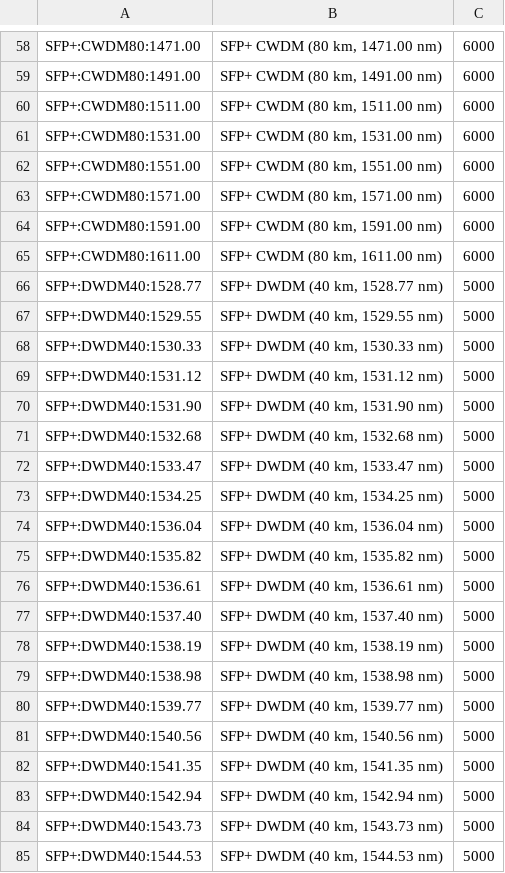
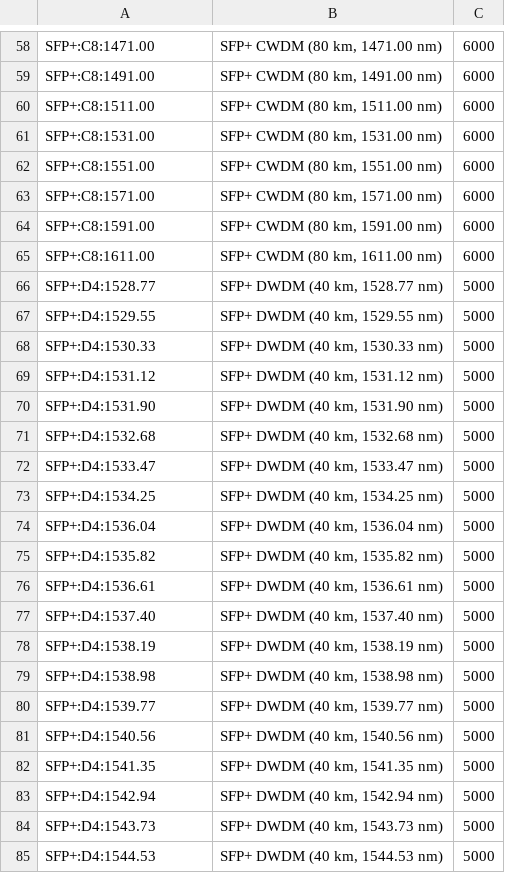
Before and after one commit to webXcerpt/openCPQ, a TSV file: examples/optical-transport/resources/materials.tsv, drawn as a sheet; only a part is shown, gaps mark what is left out; the diff covers the shown part only; the diff names each change by its address in the sheet, - before the commit and + after, or states it on an @@ line.

```diff
--- a/examples/optical-transport/resources/materials.tsv
+++ b/examples/optical-transport/resources/materials.tsv
-A58: SFP+:CWDM80:1471.00
+A58: SFP+:C8:1471.00
-A59: SFP+:CWDM80:1491.00
+A59: SFP+:C8:1491.00
-A60: SFP+:CWDM80:1511.00
+A60: SFP+:C8:1511.00
-A61: SFP+:CWDM80:1531.00
+A61: SFP+:C8:1531.00
-A62: SFP+:CWDM80:1551.00
+A62: SFP+:C8:1551.00
-A63: SFP+:CWDM80:1571.00
+A63: SFP+:C8:1571.00
-A64: SFP+:CWDM80:1591.00
+A64: SFP+:C8:1591.00
-A65: SFP+:CWDM80:1611.00
+A65: SFP+:C8:1611.00
-A66: SFP+:DWDM40:1528.77
+A66: SFP+:D4:1528.77
-A67: SFP+:DWDM40:1529.55
+A67: SFP+:D4:1529.55
-A68: SFP+:DWDM40:1530.33
+A68: SFP+:D4:1530.33
-A69: SFP+:DWDM40:1531.12
+A69: SFP+:D4:1531.12
-A70: SFP+:DWDM40:1531.90
+A70: SFP+:D4:1531.90
-A71: SFP+:DWDM40:1532.68
+A71: SFP+:D4:1532.68
-A72: SFP+:DWDM40:1533.47
+A72: SFP+:D4:1533.47
-A73: SFP+:DWDM40:1534.25
+A73: SFP+:D4:1534.25
-A74: SFP+:DWDM40:1536.04
+A74: SFP+:D4:1536.04
-A75: SFP+:DWDM40:1535.82
+A75: SFP+:D4:1535.82
-A76: SFP+:DWDM40:1536.61
+A76: SFP+:D4:1536.61
-A77: SFP+:DWDM40:1537.40
+A77: SFP+:D4:1537.40
-A78: SFP+:DWDM40:1538.19
+A78: SFP+:D4:1538.19
-A79: SFP+:DWDM40:1538.98
+A79: SFP+:D4:1538.98
-A80: SFP+:DWDM40:1539.77
+A80: SFP+:D4:1539.77
-A81: SFP+:DWDM40:1540.56
+A81: SFP+:D4:1540.56
-A82: SFP+:DWDM40:1541.35
+A82: SFP+:D4:1541.35
-A83: SFP+:DWDM40:1542.94
+A83: SFP+:D4:1542.94
-A84: SFP+:DWDM40:1543.73
+A84: SFP+:D4:1543.73
-A85: SFP+:DWDM40:1544.53
+A85: SFP+:D4:1544.53
```
Also changed, not shown: 90 edited cells elsewhere in this file, 1 other file.
